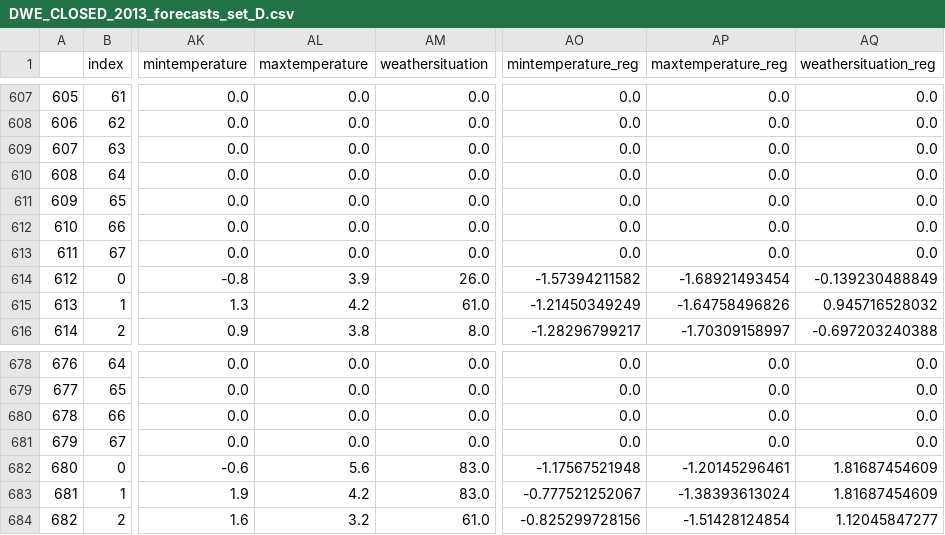
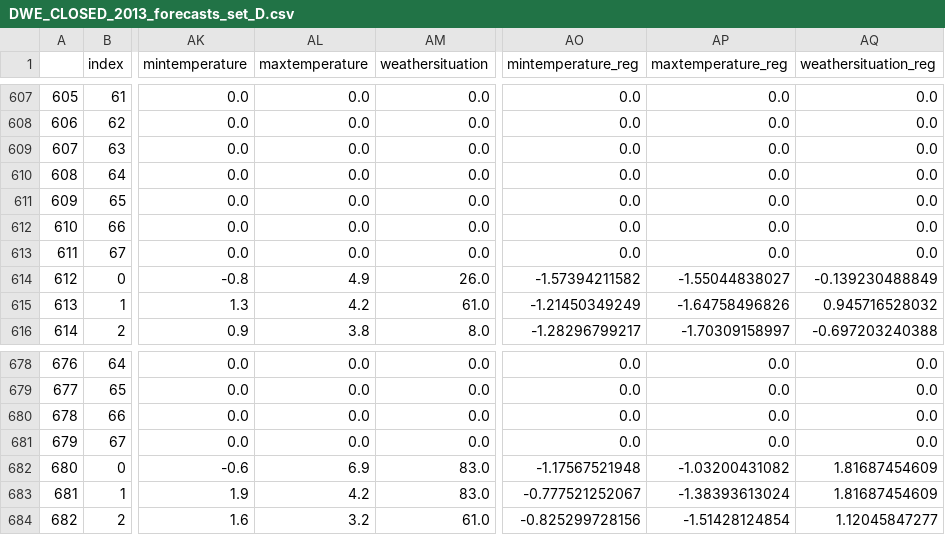
Before and after one commit to clementlefevre/dilax, a CSV file: prediction/data/store/DWE_CLOSED_2013_forecasts_set_D.csv, drawn as a sheet; only a part is shown, gaps mark what is left out; the diff covers the shown part only; the diff names each change by its address in the sheet, - before the commit and + after, or states it on an @@ line.

```diff
--- a/prediction/data/store/DWE_CLOSED_2013_forecasts_set_D.csv
+++ b/prediction/data/store/DWE_CLOSED_2013_forecasts_set_D.csv
-AL614 (maxtemperature): 3.9
+AL614 (maxtemperature): 4.9
-AP614 (maxtemperature_reg): -1.68921493454
+AP614 (maxtemperature_reg): -1.55044838027
-AL682 (maxtemperature): 5.6
+AL682 (maxtemperature): 6.9
-AP682 (maxtemperature_reg): -1.20145296461
+AP682 (maxtemperature_reg): -1.03200431082
```
Also changed, not shown: 40 edited cells elsewhere in this file, 29 other files.
